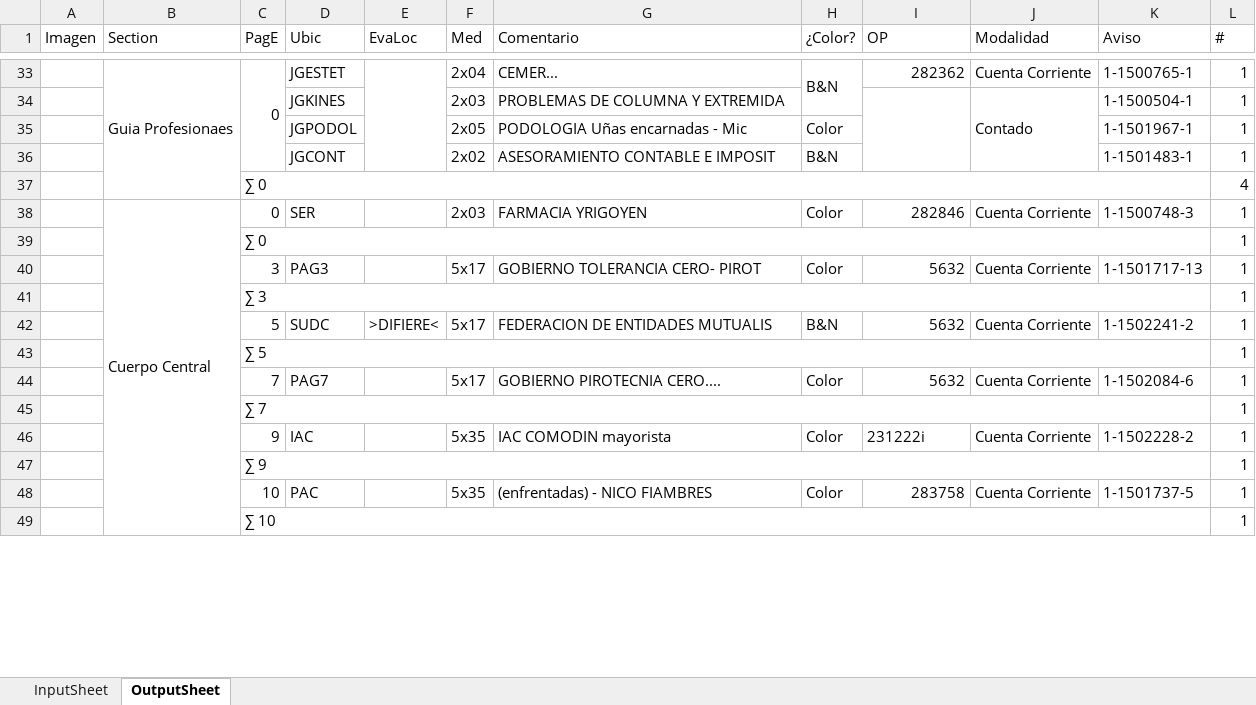
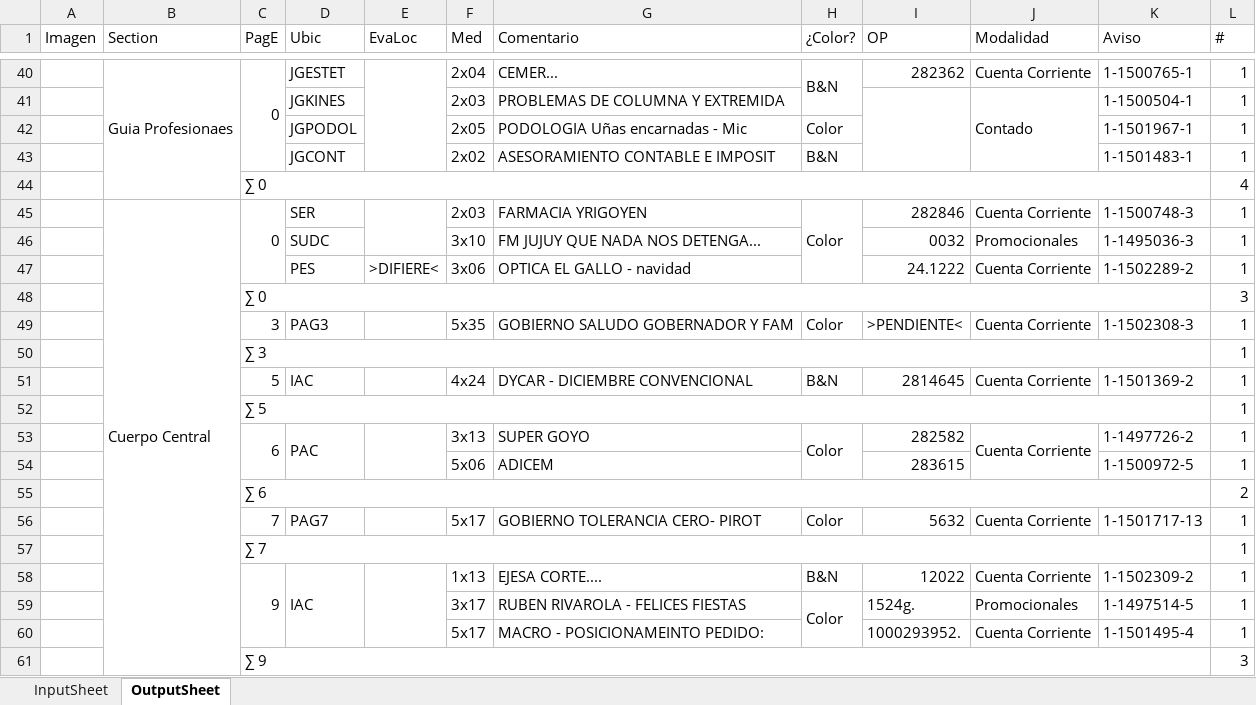
Before and after one commit to zherar7ordoya/AP5, an Excel workbook: Xtras/MSExcel/CDP.xlsm, sheet OutputSheet, drawn as a sheet; only a part is shown, gaps mark what is left out; values as stored, in another font and other column widths than the file's, no cell formats; conditional formats not drawn; removed rows and columns are numbered as before the commit, all else as after; the diff covers the shown part only; the diff names each change by its address in the sheet, - before the commit and + after, or states it on an @@ line.

```diff
--- a/Xtras/MSExcel/CDP.xlsm (sheet OutputSheet)
+++ b/Xtras/MSExcel/CDP.xlsm (sheet OutputSheet)
+C45:C47 merged
+E45:E46 merged
+H45:H47 merged
-row 39:  |  | ∑ 0 |  |  |  |  |  |  |  |  | 1
+row 46:  |  |  | SUDC |  | 3x10 | FM JUJUY QUE NADA NOS DETENGA... |  | 0032 | Promocionales | 1-1495036-3 | 1
+row 47:  |  |  | PES | >DIFIERE< | 3x06 | OPTICA EL GALLO - navidad |  | 24.1222 | Cuenta Corriente | 1-1502289-2 | 1
+row 48:  |  | ∑ 0 |  |  |  |  |  |  |  |  | 3
-F49 (Med): 5x17
+F49 (Med): 5x35
-G49 (Comentario): GOBIERNO TOLERANCIA CERO- PIROT
+G49 (Comentario): GOBIERNO SALUDO GOBERNADOR Y FAM
-I49 (OP): 5632
+I49 (OP): >PENDIENTE<
-K49 (Aviso): 1-1501717-13
+K49 (Aviso): 1-1502308-3
-row 42:  |  | 5 | SUDC | >DIFIERE< | 5x17 | FEDERACION DE ENTIDADES MUTUALIS | B&N | 5632 | Cuenta Corriente | 1-1502241-2 | 1
+row 51:  |  | 5 | IAC |  | 4x24 | DYCAR - DICIEMBRE CONVENCIONAL | B&N | 2814645 | Cuenta Corriente | 1-1501369-2 | 1
+row 53:  |  | 6 | PAC |  | 3x13 | SUPER GOYO | Color | 282582 | Cuenta Corriente | 1-1497726-2 | 1
+row 54:  |  |  |  |  | 5x06 | ADICEM |  | 283615 |  | 1-1500972-5 | 1
+row 55:  |  | ∑ 6 |  |  |  |  |  |  |  |  | 2
-G56 (Comentario): GOBIERNO PIROTECNIA CERO....
+G56 (Comentario): GOBIERNO TOLERANCIA CERO- PIROT
-K56 (Aviso): 1-1502084-6
+K56 (Aviso): 1-1501717-13
+C58:C60 merged
+D58:D60 merged
+E58:E60 merged
-F58 (Med): 5x35
+F58 (Med): 1x13
-G58 (Comentario): IAC COMODIN mayorista
+G58 (Comentario): EJESA CORTE....
-H58 (¿Color?): Color
+H58 (¿Color?): B&N
-I58 (OP): 231222i
+I58 (OP): 12022
-K58 (Aviso): 1-1502228-2
+K58 (Aviso): 1-1502309-2
-row 47:  |  | ∑ 9 |  |  |  |  |  |  |  |  | 1
-row 48:  |  | 10 | PAC |  | 5x35 | (enfrentadas) - NICO FIAMBRES | Color | 283758 | Cuenta Corriente | 1-1501737-5 | 1
-row 49:  |  | ∑ 10 |  |  |  |  |  |  |  |  | 1
+row 59:  |  |  |  |  | 3x17 | RUBEN RIVAROLA - FELICES FIESTAS | Color | 1524g. | Promocionales | 1-1497514-5 | 1
+row 60:  |  |  |  |  | 5x17 | MACRO - POSICIONAMEINTO PEDIDO: |  | 1000293952. | Cuenta Corriente | 1-1501495-4 | 1
+row 61:  |  | ∑ 9 |  |  |  |  |  |  |  |  | 3
```
Also changed, not shown: 34 added rows, 28 removed rows, 1 moved row, 49 edited cells and merged cells elsewhere in this sheet, cell formats, hidden cells, 54 other files.
